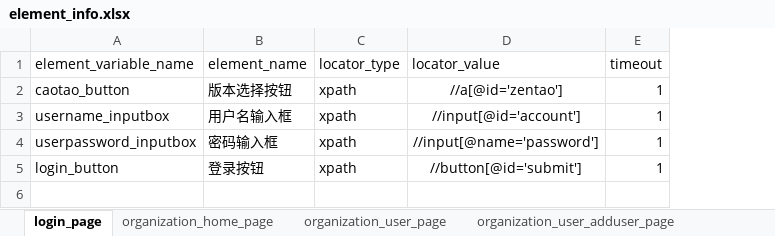
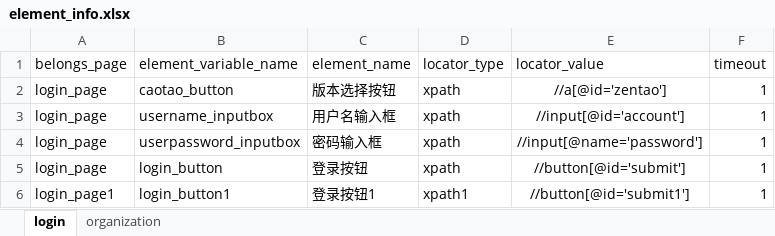
Before and after one commit to Mmeiapple/Pageopject_Framework, an Excel workbook: data/element_info.xlsx, sheet login, drawn as a sheet; values as stored, in another font and other column widths than the file's, no borders; the diff names each change by its address in the sheet, - before the commit and + after, or states it on an @@ line.

```diff
--- a/data/element_info.xlsx (sheet login)
+++ b/data/element_info.xlsx (sheet login)
-sheet tab: login_page
+sheet tab: login
-sheet tab: organization_home_page
+sheet tab: organization
-sheet tab: organization_user_page
-sheet tab: organization_user_adduser_page
+column A (belongs_page), rows 2-5: all login_page
+row 6: login_page1 | login_button1 | 登录按钮1 | xpath1 | //button[@id='submit1'] | 1
```
Also changed, not shown: sheet organization, other sheet tabs, 6 other files.
